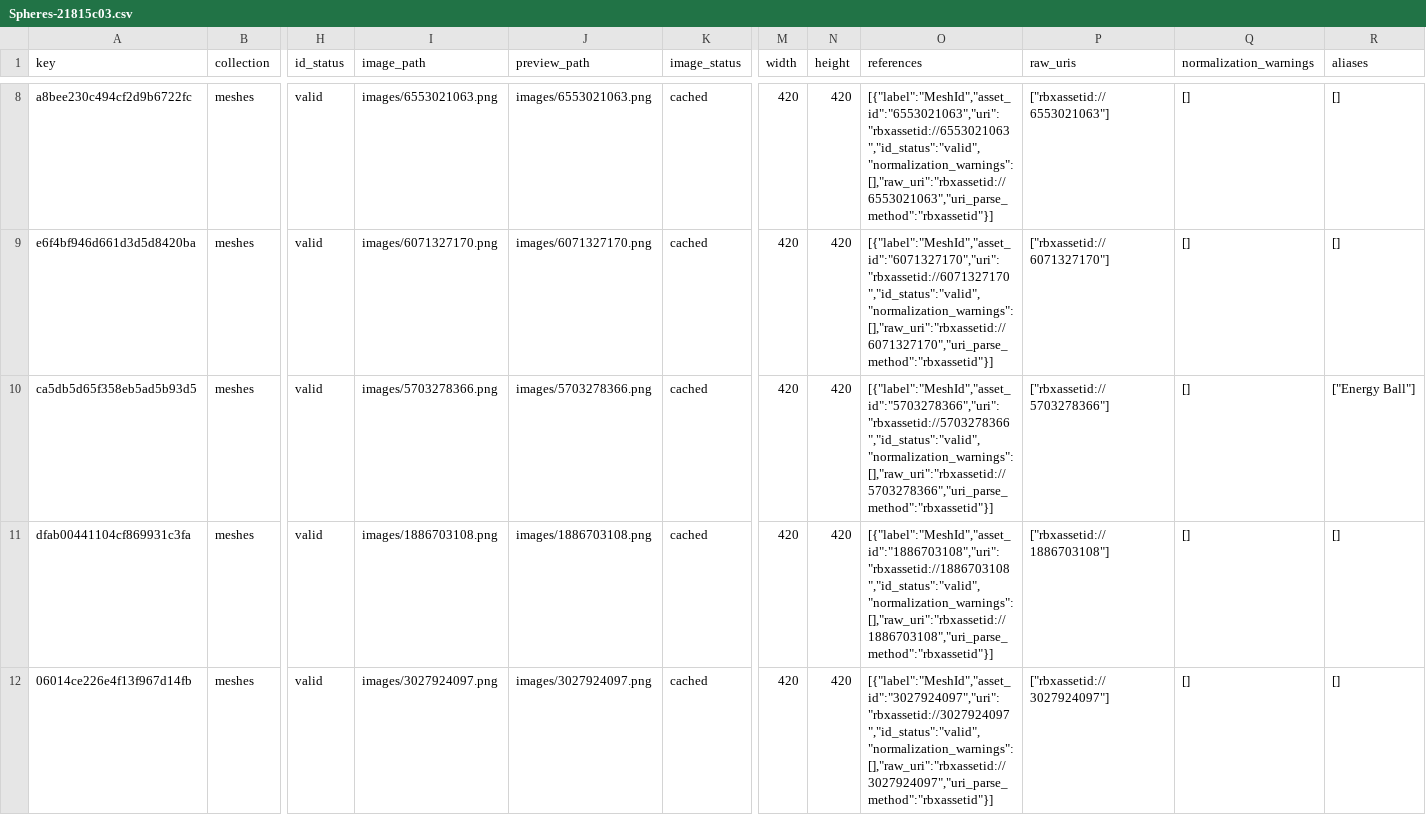
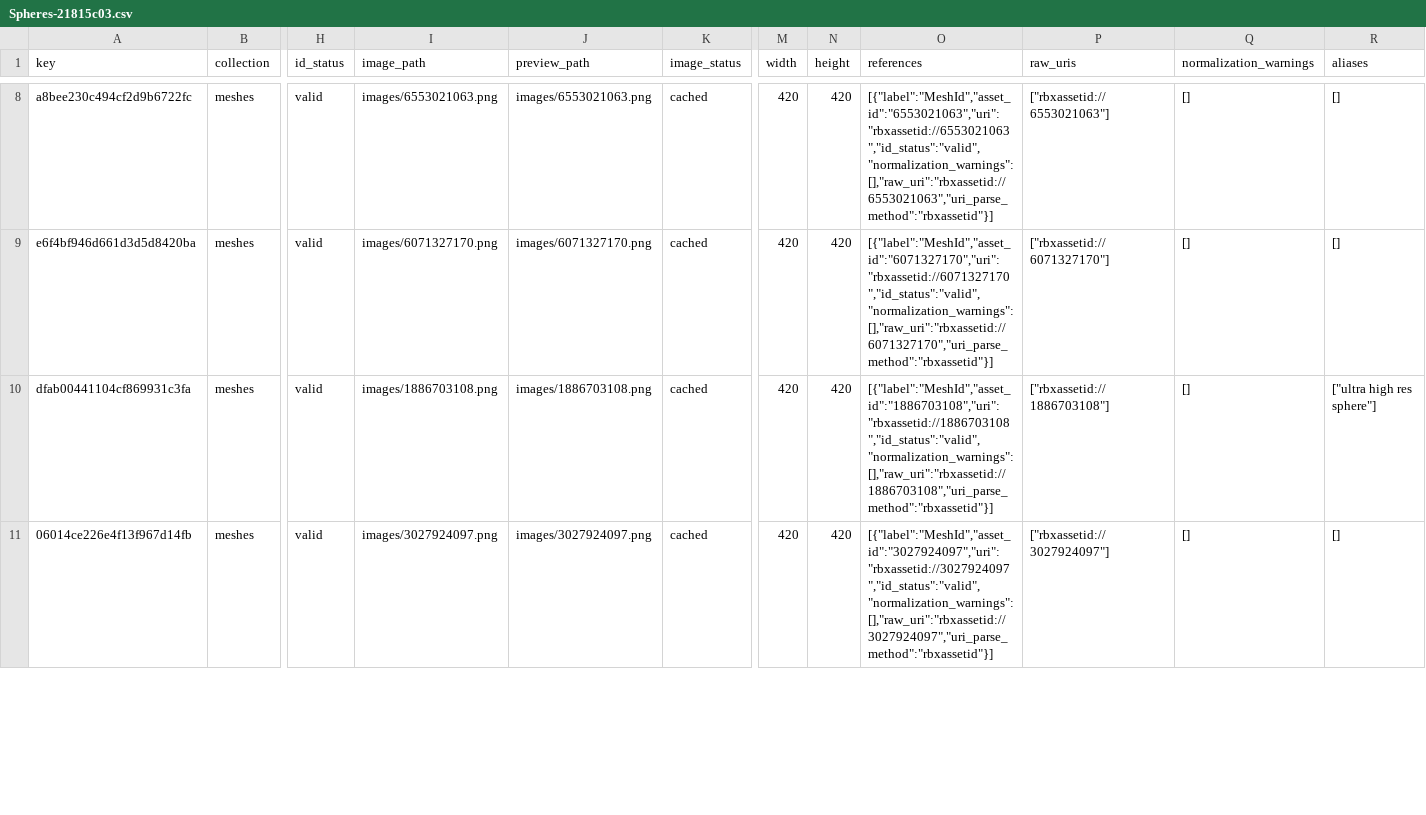
Before and after one commit to Esteban72470/Dataky-FX-Studio, a CSV file: meshes/tags/Spheres-21815c03.csv, drawn as a sheet; only a part is shown, gaps mark what is left out; removed rows and columns are numbered as before the commit, all else as after; rows hold the shown columns only; the diff covers the shown part only; the diff names each change by its address in the sheet, - before the commit and + after, or states it on an @@ line.

```diff
--- a/meshes/tags/Spheres-21815c03.csv
+++ b/meshes/tags/Spheres-21815c03.csv
-row 10: ca5db5d65f358eb5ad5b93d5 | meshes | valid | images/5703278366.png | images/5703278366.png | cached | 420 | 420 | [{"label":"MeshId","asset_id":"5703278366","uri":"rbxassetid://5703278366","id_status":"valid","normalization_warnings":[],"raw_uri":"rbxassetid://5703278366","uri_parse_method":"rbxassetid"}] | ["rbxassetid://5703278366"] | [] | ["Energy Ball"]
-R10 (aliases): []
+R10 (aliases): ["ultra high res sphere"]
```
Also changed, not shown: 1 removed row and 5 edited cells elsewhere in this file, meshes/tags/Other-f97e9da0.csv, meshes/tags/Shockwave-6da37aae.csv, 22 other files.
